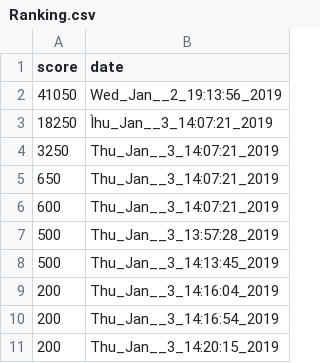
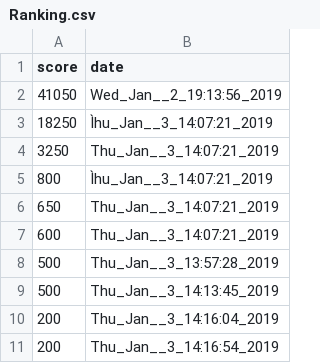
Before and after one commit to jopemachine-playground/Tetris-SFML, a CSV file: Tetris/Ranking.csv, drawn as a sheet; removed rows and columns are numbered as before the commit, all else as after; the diff names each change by its address in the sheet, - before the commit and + after, or states it on an @@ line.

```diff
--- a/Tetris/Ranking.csv
+++ b/Tetris/Ranking.csv
+row 5: 800 | Ìhu_Jan__3_14:07:21_2019
-row 11: 200 | Thu_Jan__3_14:20:15_2019
```
Also changed, not shown: 23 other files.
